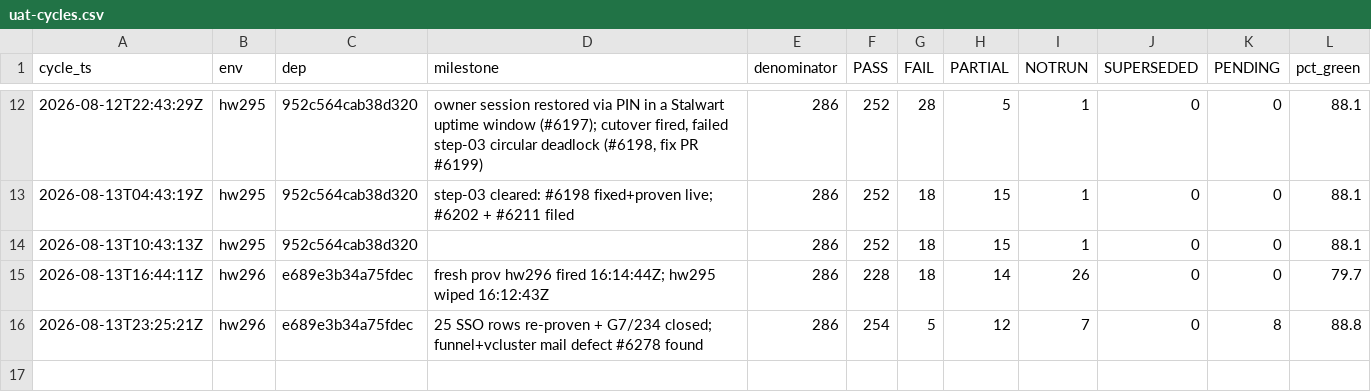
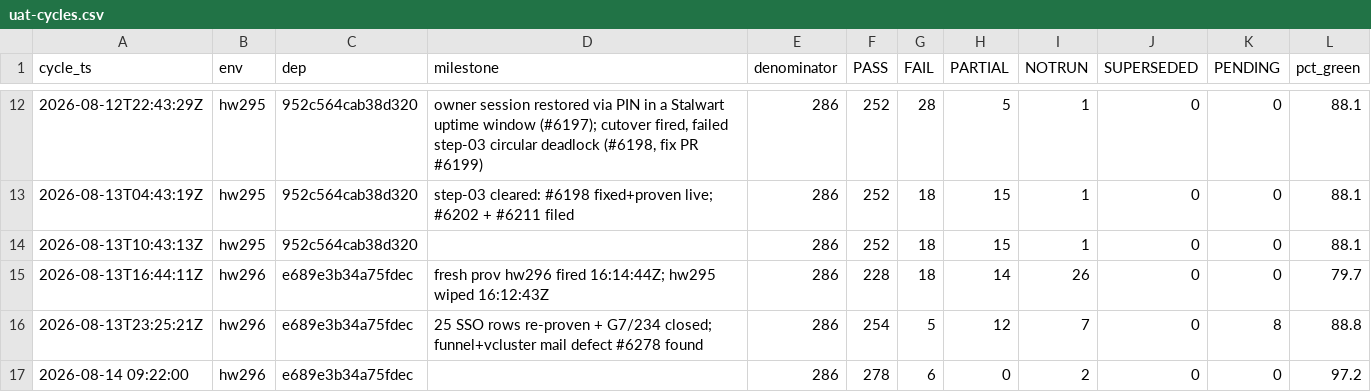
Before and after one commit to openova-io/openova, a CSV file: docs/ledger/uat-cycles.csv, drawn as a sheet; only a part is shown, gaps mark what is left out.

```diff
--- a/docs/ledger/uat-cycles.csv
+++ b/docs/ledger/uat-cycles.csv
@@ -16 +16,2 @@ cycle_ts,env,dep,milestone,denominator,PASS,FAIL,PARTIAL,NOTRUN,SUPERSEDED,PENDI
 2026-08-13T23:25:21Z,hw296,e689e3b34a75fdec,25 SSO rows re-proven + G7/234 closed; funnel+vcluster mail defect #6278 found,286,254,5,12,7,0,8,88.8
+2026-08-14 09:22:00,hw296,e689e3b34a75fdec,,286,278,6,0,2,0,0,97.2
```
